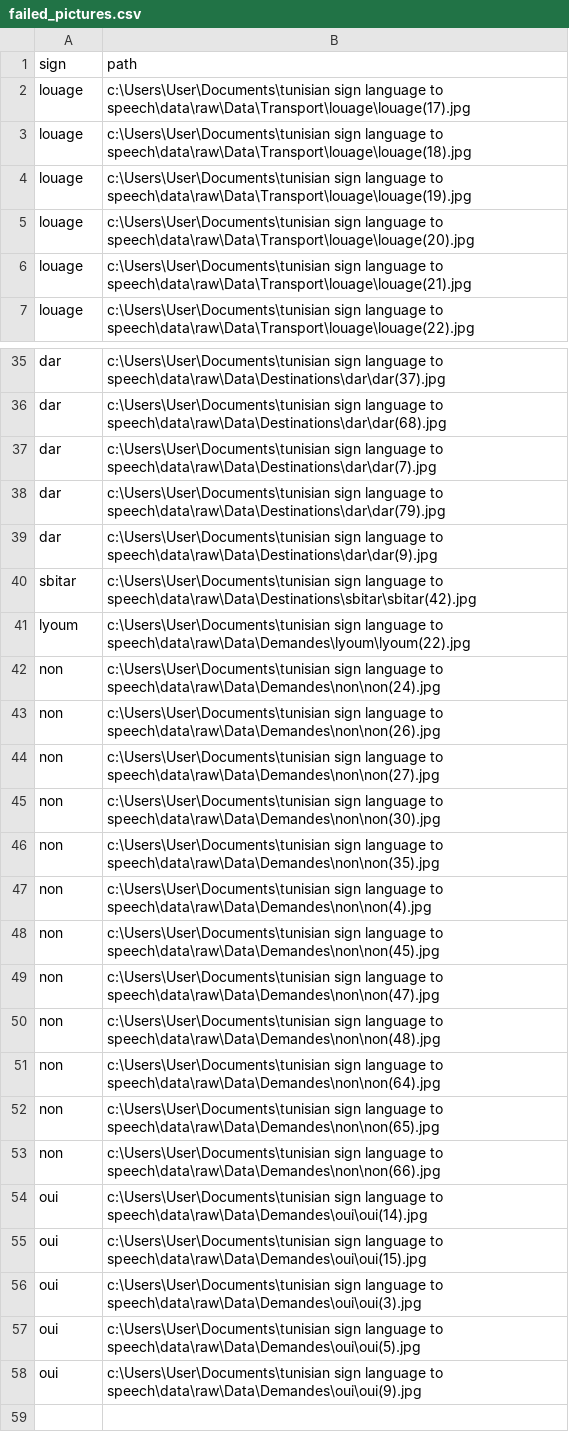
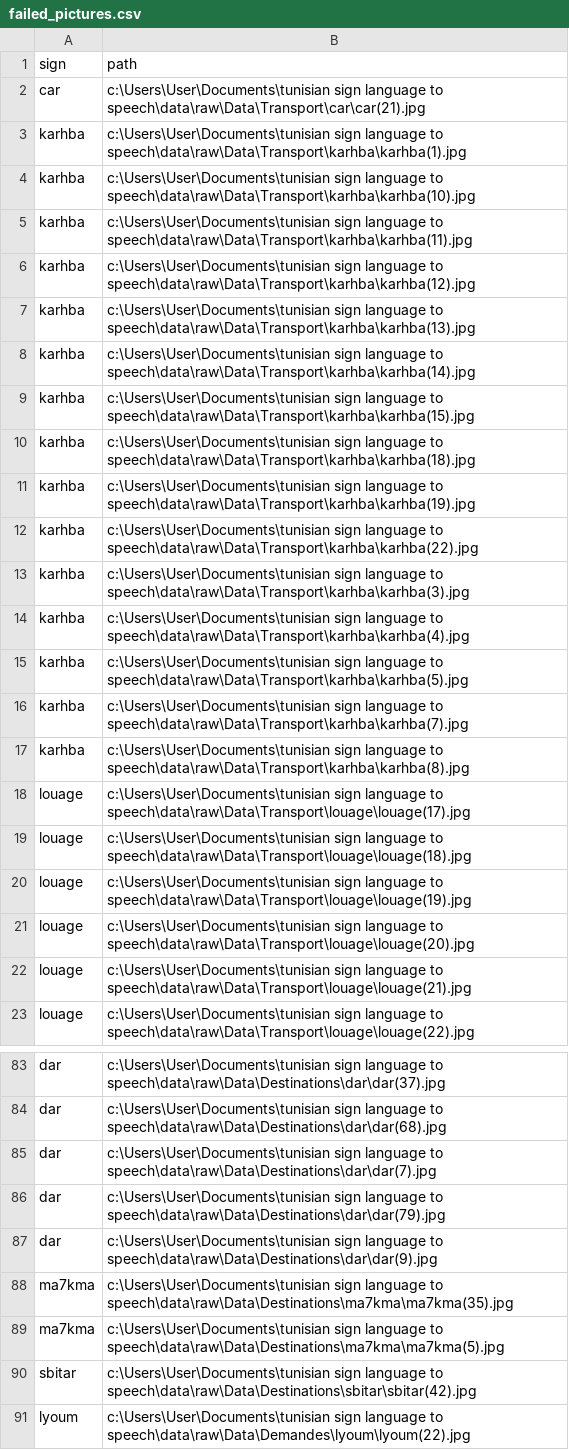
Before and after one commit to Ranim-Megri/tunisian-sign-language-to-speech, a CSV file: results/failed_pictures.csv, drawn as a sheet; only a part is shown, gaps mark what is left out; the shorter side is filled out with more unchanged rows; the diff covers the shown part only.

```diff
--- a/results/failed_pictures.csv
+++ b/results/failed_pictures.csv
@@ -1,2 +1,18 @@
 sign,path
+car,c:\Users\User\Documents\tunisian sign language to speech\data\raw\Data\Transport\car\car(21).jpg
+karhba,c:\Users\User\Documents\tunisian sign language to speech\data\raw\Data\Transport\karhba\karhba(1).jpg
+karhba,c:\Users\User\Documents\tunisian sign language to speech\data\raw\Data\Transport\karhba\karhba(10).jpg
+karhba,c:\Users\User\Documents\tunisian sign language to speech\data\raw\Data\Transport\karhba\karhba(11).jpg
+karhba,c:\Users\User\Documents\tunisian sign language to speech\data\raw\Data\Transport\karhba\karhba(12).jpg
+karhba,c:\Users\User\Documents\tunisian sign language to speech\data\raw\Data\Transport\karhba\karhba(13).jpg
+karhba,c:\Users\User\Documents\tunisian sign language to speech\data\raw\Data\Transport\karhba\karhba(14).jpg
+karhba,c:\Users\User\Documents\tunisian sign language to speech\data\raw\Data\Transport\karhba\karhba(15).jpg
+karhba,c:\Users\User\Documents\tunisian sign language to speech\data\raw\Data\Transport\karhba\karhba(18).jpg
+karhba,c:\Users\User\Documents\tunisian sign language to speech\data\raw\Data\Transport\karhba\karhba(19).jpg
+karhba,c:\Users\User\Documents\tunisian sign language to speech\data\raw\Data\Transport\karhba\karhba(22).jpg
+karhba,c:\Users\User\Documents\tunisian sign language to speech\data\raw\Data\Transport\karhba\karhba(3).jpg
+karhba,c:\Users\User\Documents\tunisian sign language to speech\data\raw\Data\Transport\karhba\karhba(4).jpg
+karhba,c:\Users\User\Documents\tunisian sign language to speech\data\raw\Data\Transport\karhba\karhba(5).jpg
+karhba,c:\Users\User\Documents\tunisian sign language to speech\data\raw\Data\Transport\karhba\karhba(7).jpg
+karhba,c:\Users\User\Documents\tunisian sign language to speech\data\raw\Data\Transport\karhba\karhba(8).jpg
 louage,c:\Users\User\Documents\tunisian sign language to speech\data\raw\Data\Transport\louage\louage(17).jpg
@@ -39,2 +87,4 @@ dar,c:\Users\User\Documents\tunisian sign language to speech\data\raw\Data\Desti
 dar,c:\Users\User\Documents\tunisian sign language to speech\data\raw\Data\Destinations\dar\dar(9).jpg
+ma7kma,c:\Users\User\Documents\tunisian sign language to speech\data\raw\Data\Destinations\ma7kma\ma7kma(35).jpg
+ma7kma,c:\Users\User\Documents\tunisian sign language to speech\data\raw\Data\Destinations\ma7kma\ma7kma(5).jpg
 sbitar,c:\Users\User\Documents\tunisian sign language to speech\data\raw\Data\Destinations\sbitar\sbitar(42).jpg
```
Also changed, not shown: 32 added rows elsewhere in this file, 18 other files.
